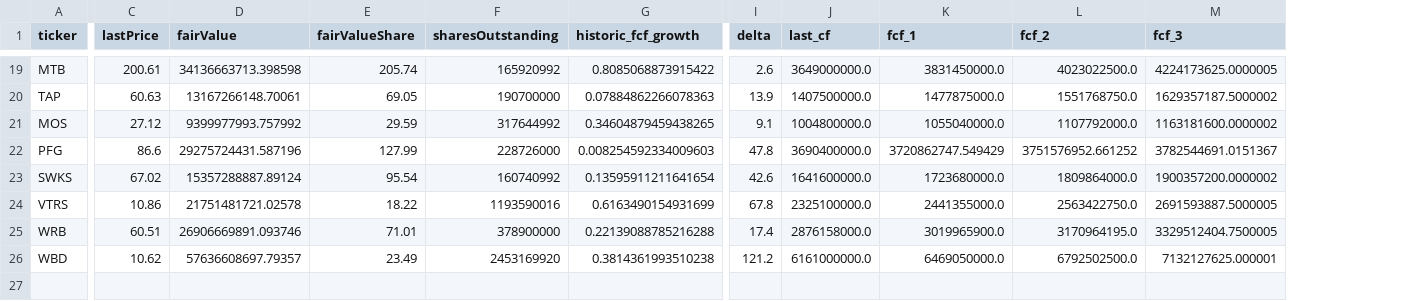
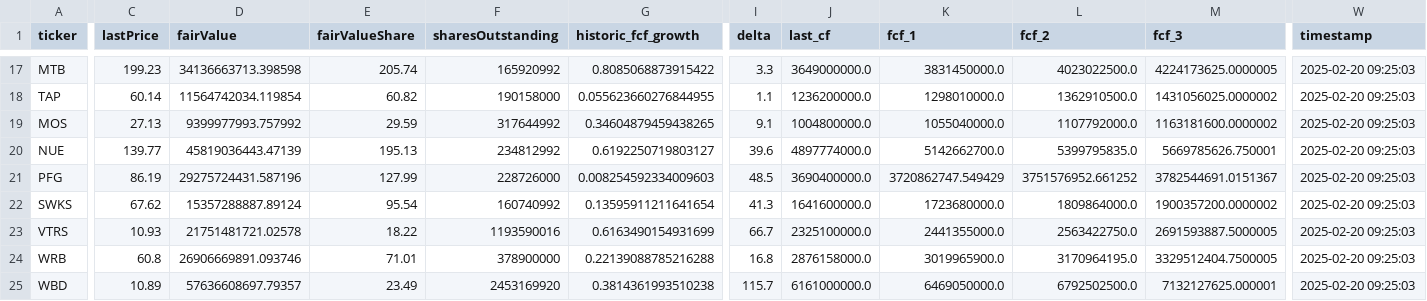
Before and after one commit to jazz2410/understock, a CSV file: script/output.csv, drawn as a sheet; only a part is shown, gaps mark what is left out; addresses are those after the commit; rows hold the shown columns only; the diff covers the shown part only; the diff names each change by its address in the sheet, - before the commit and + after, or states it on an @@ line.

Commit message:
Updated timestamp

```diff
--- a/script/output.csv
+++ b/script/output.csv
+column W (timestamp), rows 17-19: all 2025-02-20 09:25:03; rows 21-25: all 2025-02-20 09:25:03
-C17 (lastPrice): 200.61
+C17 (lastPrice): 199.23
-I17 (delta): 2.6
+I17 (delta): 3.3
-C18 (lastPrice): 60.63
+C18 (lastPrice): 60.14
-D18 (fairValue): 13167266148.70061
+D18 (fairValue): 11564742034.119854
-E18 (fairValueShare): 69.05
+E18 (fairValueShare): 60.82
-F18 (sharesOutstanding): 190700000
+F18 (sharesOutstanding): 190158000
-G18 (historic_fcf_growth): 0.07884862266078363
+G18 (historic_fcf_growth): 0.055623660276844955
-I18 (delta): 13.9
+I18 (delta): 1.1
-J18 (last_cf): 1407500000.0
+J18 (last_cf): 1236200000.0
-K18 (fcf_1): 1477875000.0
+K18 (fcf_1): 1298010000.0
-L18 (fcf_2): 1551768750.0
+L18 (fcf_2): 1362910500.0
-M18 (fcf_3): 1629357187.5000002
+M18 (fcf_3): 1431056025.0000002
-C19 (lastPrice): 27.12
+C19 (lastPrice): 27.13
+row 20: NUE | 139.77 | 45819036443.47139 | 195.13 | 234812992 | 0.6192250719803127 | 39.6 | 4897774000.0 | 5142662700.0 | 5399795835.0 | 5669785626.750001 | 2025-02-20 09:25:03
-C21 (lastPrice): 86.6
+C21 (lastPrice): 86.19
-I21 (delta): 47.8
+I21 (delta): 48.5
-C22 (lastPrice): 67.02
+C22 (lastPrice): 67.62
-I22 (delta): 42.6
+I22 (delta): 41.3
-C23 (lastPrice): 10.86
+C23 (lastPrice): 10.93
-I23 (delta): 67.8
+I23 (delta): 66.7
-C24 (lastPrice): 60.51
+C24 (lastPrice): 60.8
-I24 (delta): 17.4
+I24 (delta): 16.8
-C25 (lastPrice): 10.62
+C25 (lastPrice): 10.89
-I25 (delta): 121.2
+I25 (delta): 115.7
```
Also changed, not shown: 2 removed rows and 38 edited cells elsewhere in this file, 4 other files.
